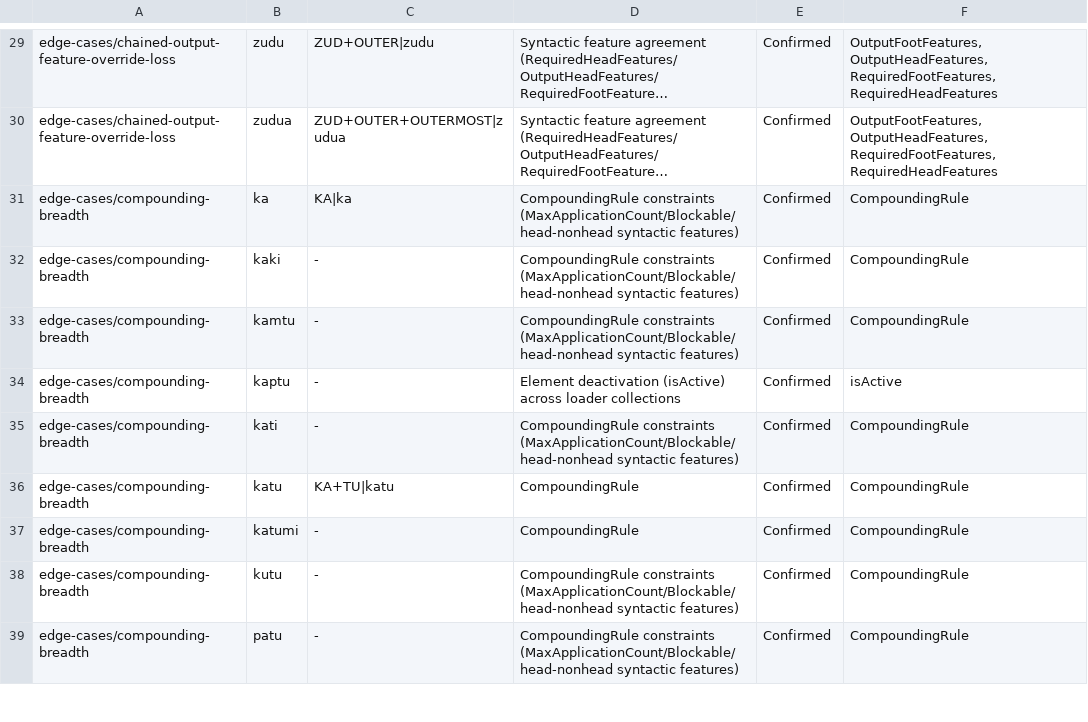
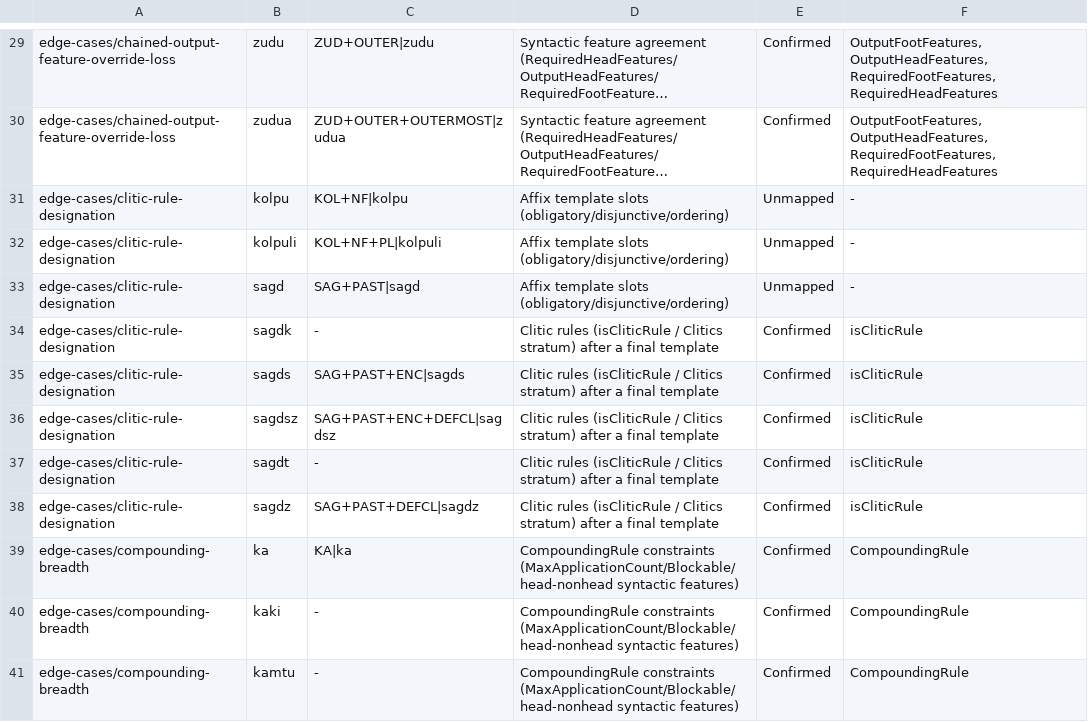
Before and after one commit to sillsdev/machine, a TSV file: conformance/construct-claim-corroboration.tsv, drawn as a sheet; only a part is shown, gaps mark what is left out; the shorter side is filled out with more unchanged rows; long unchanged cells end in …; the diff names each change by its address in the sheet, - before the commit and + after, or states it on an @@ line.

```diff
--- a/conformance/construct-claim-corroboration.tsv
+++ b/conformance/construct-claim-corroboration.tsv
+row 31: edge-cases/clitic-rule-designation | kolpu | KOL+NF|kolpu | Affix template slots (obligatory/disjunctive/ordering) | Unmapped | -
+row 32: edge-cases/clitic-rule-designation | kolpuli | KOL+NF+PL|kolpuli | Affix template slots (obligatory/disjunctive/ordering) | Unmapped | -
+row 33: edge-cases/clitic-rule-designation | sagd | SAG+PAST|sagd | Affix template slots (obligatory/disjunctive/ordering) | Unmapped | -
+row 34: edge-cases/clitic-rule-designation | sagdk | - | Clitic rules (isCliticRule / Clitics stratum) after a final template | Confirmed | isCliticRule
+row 35: edge-cases/clitic-rule-designation | sagds | SAG+PAST+ENC|sagds | Clitic rules (isCliticRule / Clitics stratum) after a final template | Confirmed | isCliticRule
+row 36: edge-cases/clitic-rule-designation | sagdsz | SAG+PAST+ENC+DEFCL|sagdsz | Clitic rules (isCliticRule / Clitics stratum) after a final template | Confirmed | isCliticRule
+row 37: edge-cases/clitic-rule-designation | sagdt | - | Clitic rules (isCliticRule / Clitics stratum) after a final template | Confirmed | isCliticRule
+row 38: edge-cases/clitic-rule-designation | sagdz | SAG+PAST+DEFCL|sagdz | Clitic rules (isCliticRule / Clitics stratum) after a final template | Confirmed | isCliticRule
```
Also changed, not shown: conformance/engine-gate-inventory.tsv, conformance/grammar-coverage-ledger.tsv, 42 other files.
